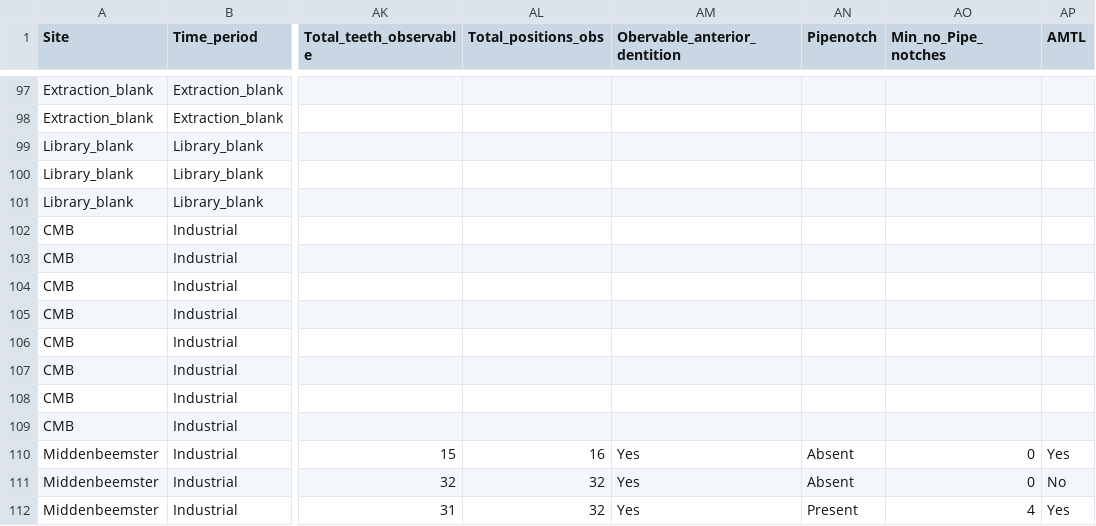
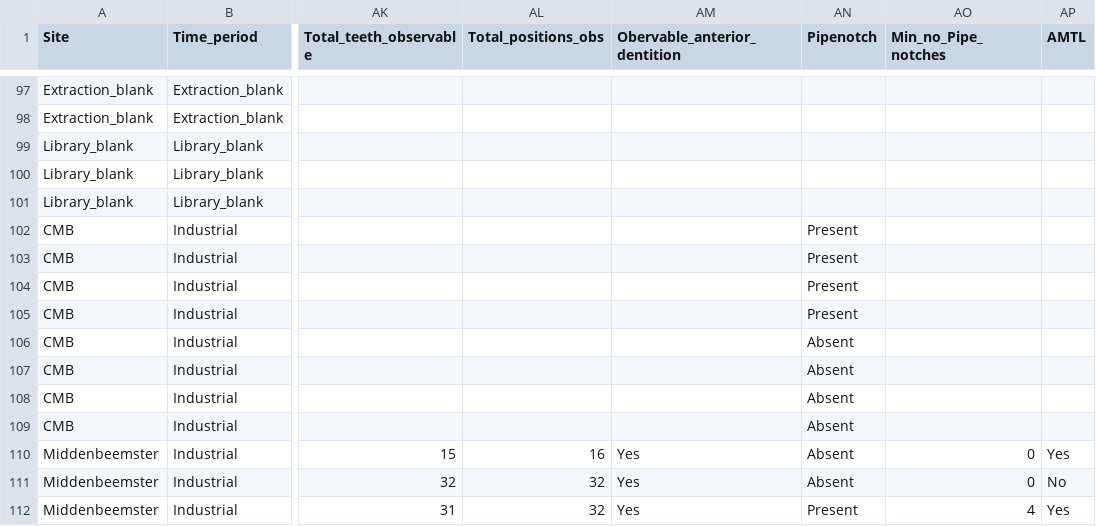
Before and after one commit to ivelsko/smoking_calculus, a TSV file: 05-results.backup/full_metadata.tsv, drawn as a sheet; only a part is shown, gaps mark what is left out; the diff names each change by its address in the sheet, - before the commit and + after, or states it on an @@ line.

```diff
--- a/05-results.backup/full_metadata.tsv
+++ b/05-results.backup/full_metadata.tsv
-AN102:AN105 (Pipenotch): (empty)
+AN102:AN105 (Pipenotch): Present
-AN106:AN109 (Pipenotch): (empty)
+AN106:AN109 (Pipenotch): Absent
```
Also changed, not shown: 5 other files.
